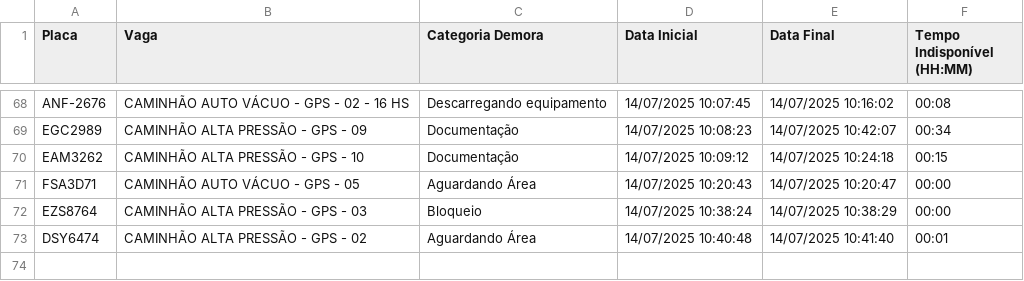
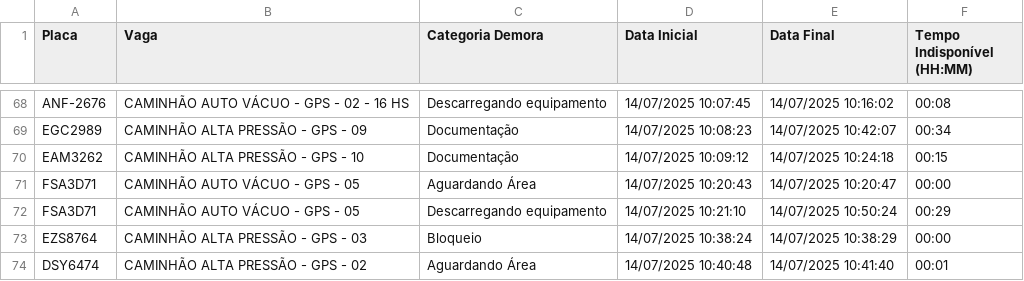
Before and after one commit to GrupoGps-Mecanizada/Banco-De-Dados, a CSV file: Apontamentos/apontamentos-atuais.csv, drawn as a sheet; only a part is shown, gaps mark what is left out; the diff names each change by its address in the sheet, - before the commit and + after, or states it on an @@ line.

Commit message:
🔄 Auto-refresh 3: 14/07/2025, 10:52:49 - 0 arquivos

```diff
--- a/Apontamentos/apontamentos-atuais.csv
+++ b/Apontamentos/apontamentos-atuais.csv
+row 72: FSA3D71 | CAMINHÃO AUTO VÁCUO - GPS - 05 | Descarregando equipamento | 14/07/2025 10:21:10 | 14/07/2025 10:50:24 | 00:29
```
